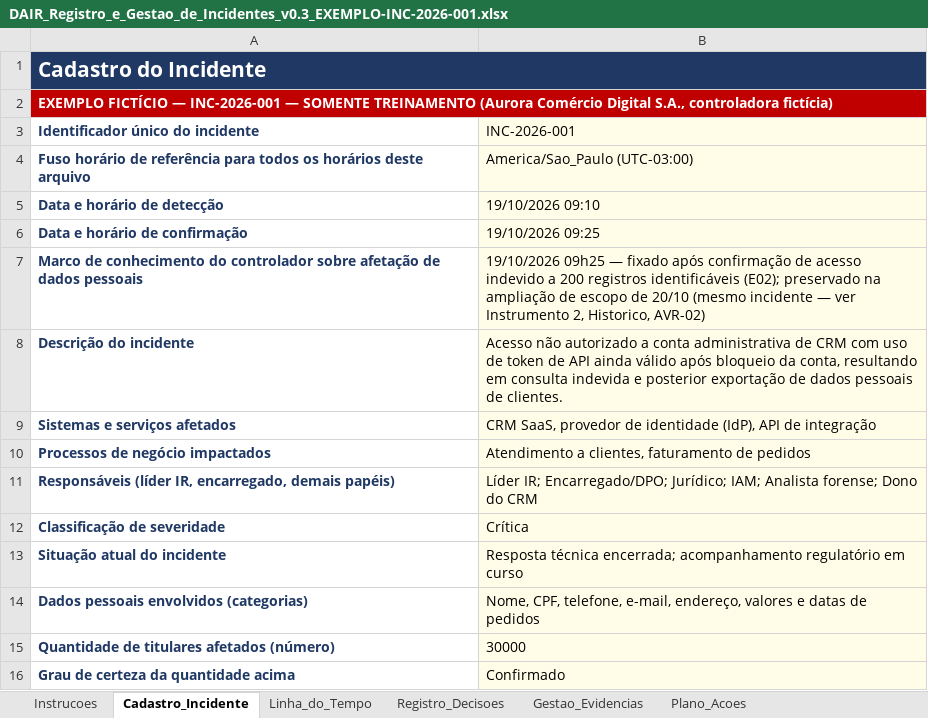
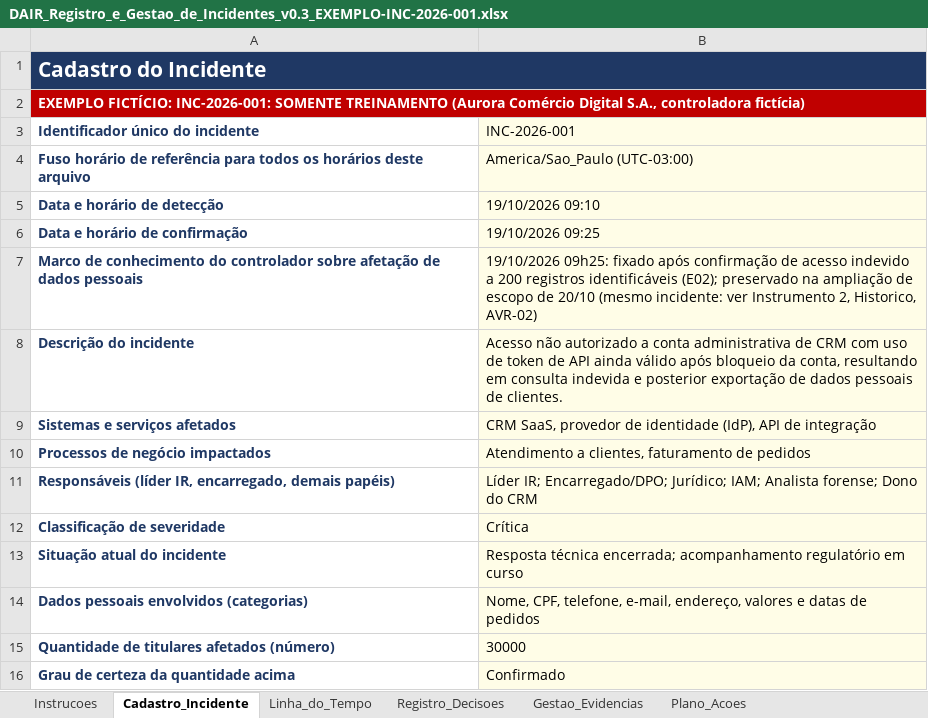
Before and after one commit to felipenicacio/dair-privacy-incident-response-playbook, an Excel workbook: instrumentos/exemplos/DAIR_Registro_e_Gestao_de_Incidentes_v0.3_EXEMPLO-INC-2026-001.xlsx, sheet Cadastro_Incidente, drawn as a sheet; values as stored, in another font and other column widths than the file's, no borders; the diff names each change by its address in the sheet, - before the commit and + after, or states it on an @@ line.

```diff
--- a/instrumentos/exemplos/DAIR_Registro_e_Gestao_de_Incidentes_v0.3_EXEMPLO-INC-2026-001.xlsx (sheet Cadastro_Incidente)
+++ b/instrumentos/exemplos/DAIR_Registro_e_Gestao_de_Incidentes_v0.3_EXEMPLO-INC-2026-001.xlsx (sheet Cadastro_Incidente)
-A2 (Identificador único do incidente): EXEMPLO FICTÍCIO — INC-2026-001 — SOMENTE TREINAMENTO…
+A2 (Identificador único do incidente): EXEMPLO FICTÍCIO: INC-2026-001: SOMENTE TREINAMENTO…
-B7 (INC-2026-001): 19/10/2026 09h25 — fixado após confirmação de acesso indevido a 200 registros identificáveis (E02); preservado na ampliação de escopo de 20/10 (mesmo incidente — ver Instrumento…
+B7 (INC-2026-001): 19/10/2026 09h25: fixado após confirmação de acesso indevido a 200 registros identificáveis (E02); preservado na ampliação de escopo de 20/10 (mesmo incidente: ver Instrumento…
```
Also changed, not shown: sheet Gestao_Evidencias, sheet Instrucoes, sheet Painel, sheet Linha_do_Tempo, sheet Operador_e_Acompanhamento, sheet Registro_Decisoes, 1 more sheet, instrumentos/excel/DAIR_Avaliacao_Riscos_Titulares_ANPD_v0.3.xlsx, instrumentos/excel/DAIR_Checklist_Operacional_v0.3.xlsx, 28 other files.
